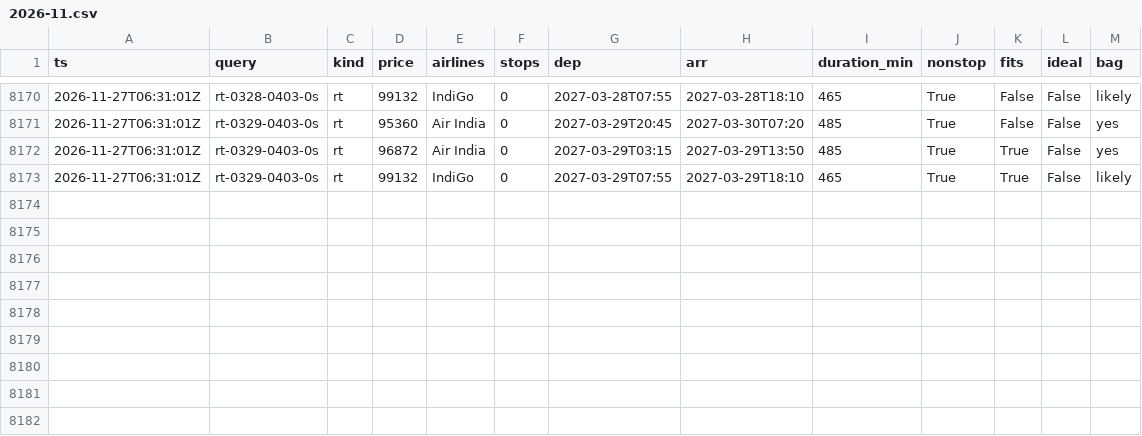
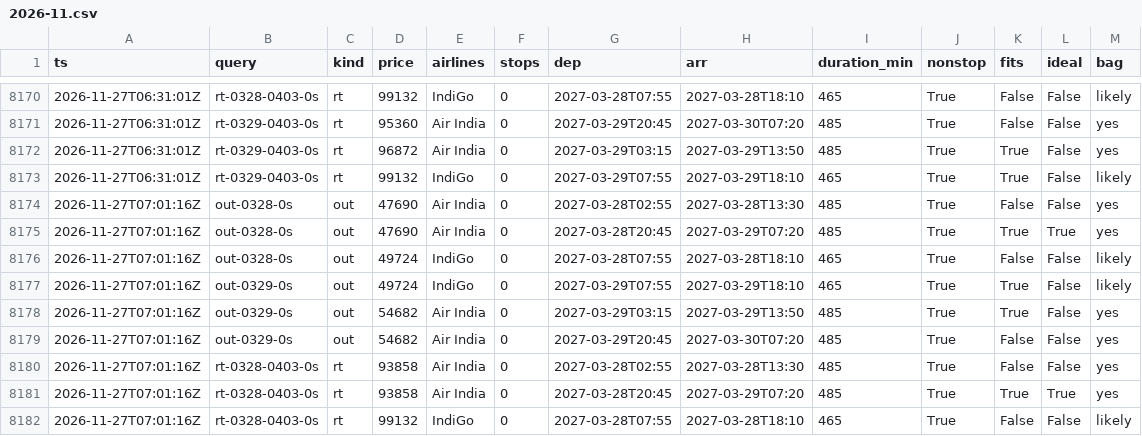
Before and after one commit to CrytecFusion101/flight-price-tracker, a CSV file: data/observations/2026-11.csv, drawn as a sheet; only a part is shown, gaps mark what is left out; the diff names each change by its address in the sheet, - before the commit and + after, or states it on an @@ line.

```diff
--- a/data/observations/2026-11.csv
+++ b/data/observations/2026-11.csv
+row 8174: 2026-11-27T07:01:16Z | out-0328-0s | out | 47690 | Air India | 0 | 2027-03-28T02:55 | 2027-03-28T13:30 | 485 | True | False | False | yes
+row 8175: 2026-11-27T07:01:16Z | out-0328-0s | out | 47690 | Air India | 0 | 2027-03-28T20:45 | 2027-03-29T07:20 | 485 | True | True | True | yes
+row 8176: 2026-11-27T07:01:16Z | out-0328-0s | out | 49724 | IndiGo | 0 | 2027-03-28T07:55 | 2027-03-28T18:10 | 465 | True | False | False | likely
+row 8177: 2026-11-27T07:01:16Z | out-0329-0s | out | 49724 | IndiGo | 0 | 2027-03-29T07:55 | 2027-03-29T18:10 | 465 | True | True | False | likely
+row 8178: 2026-11-27T07:01:16Z | out-0329-0s | out | 54682 | Air India | 0 | 2027-03-29T03:15 | 2027-03-29T13:50 | 485 | True | True | False | yes
+row 8179: 2026-11-27T07:01:16Z | out-0329-0s | out | 54682 | Air India | 0 | 2027-03-29T20:45 | 2027-03-30T07:20 | 485 | True | False | False | yes
+row 8180: 2026-11-27T07:01:16Z | rt-0328-0403-0s | rt | 93858 | Air India | 0 | 2027-03-28T02:55 | 2027-03-28T13:30 | 485 | True | False | False | yes
+row 8181: 2026-11-27T07:01:16Z | rt-0328-0403-0s | rt | 93858 | Air India | 0 | 2027-03-28T20:45 | 2027-03-29T07:20 | 485 | True | True | True | yes
+row 8182: 2026-11-27T07:01:16Z | rt-0328-0403-0s | rt | 99132 | IndiGo | 0 | 2027-03-28T07:55 | 2027-03-28T18:10 | 465 | True | False | False | likely
```
Also changed, not shown: data/runs.csv, data/series.csv, 2 other files.
